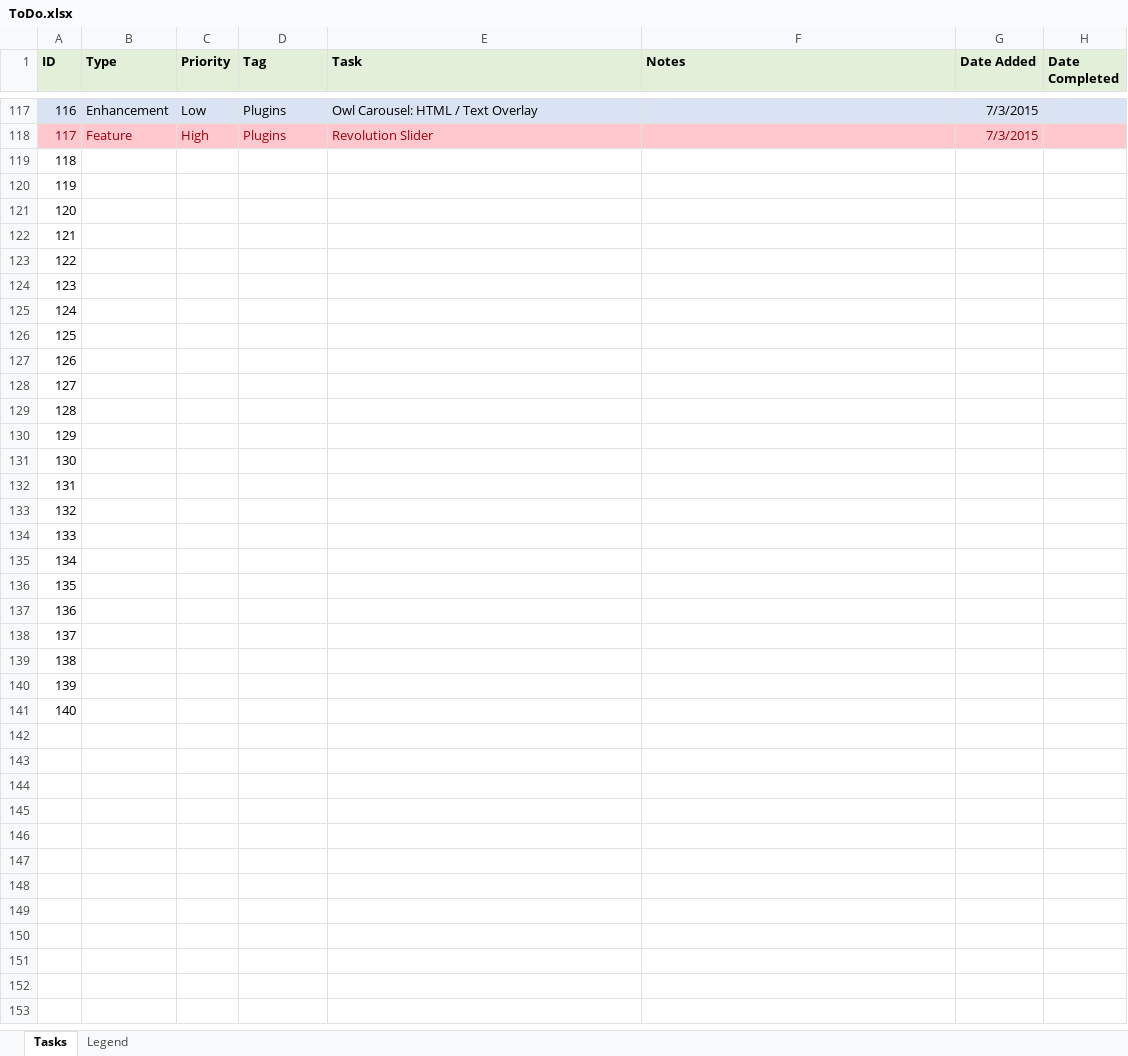
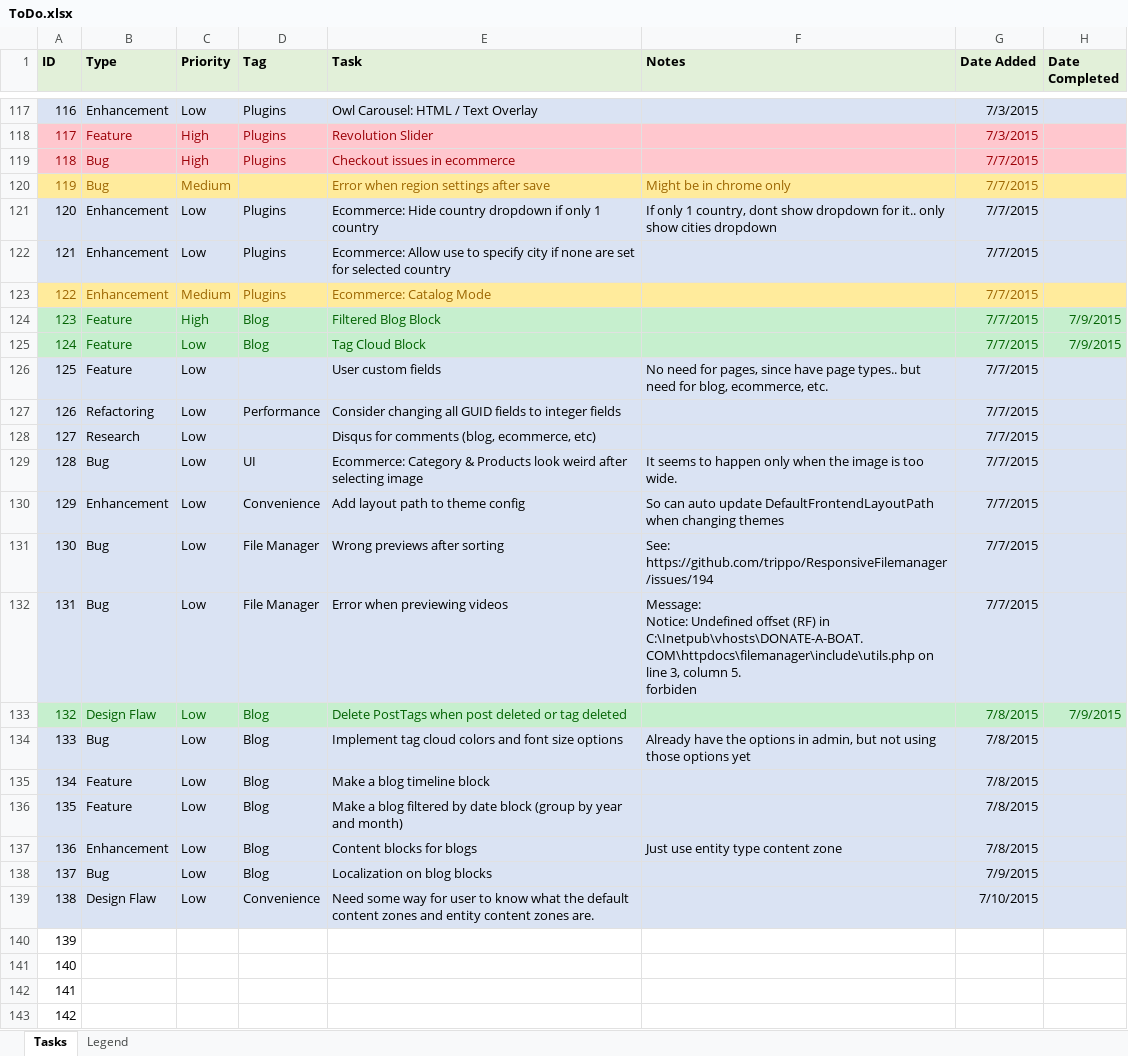
Before and after one commit to gordon-matt/KoreCMS, an Excel workbook: _SolutionItems/ToDo.xlsx, sheet Tasks, drawn as a sheet; only a part is shown, gaps mark what is left out; the shorter side is filled out with more unchanged rows; values as stored, in another font and other column widths than the file's, no borders; addresses are those after the commit; ↵ is a line break in a cell; the diff covers the shown part only; the diff names each change by its address in the sheet, - before the commit and + after, or states it on an @@ line.

```diff
--- a/_SolutionItems/ToDo.xlsx (sheet Tasks)
+++ b/_SolutionItems/ToDo.xlsx (sheet Tasks)
+row 119: 118 | Bug | High | Plugins | Checkout issues in ecommerce |  | 7/7/2015
+row 120: 119 | Bug | Medium |  | Error when region settings after save | Might be in chrome only | 7/7/2015
+row 121: 120 | Enhancement | Low | Plugins | Ecommerce: Hide country dropdown if only 1 country | If only 1 country, dont show dropdown for it.. only show cities dropdown | 7/7/2015
+row 122: 121 | Enhancement | Low | Plugins | Ecommerce: Allow use to specify city if none are set for selected country |  | 7/7/2015
+row 123: 122 | Enhancement | Medium | Plugins | Ecommerce: Catalog Mode |  | 7/7/2015
+row 124: 123 | Feature | High | Blog | Filtered Blog Block |  | 7/7/2015 | 7/9/2015
+row 125: 124 | Feature | Low | Blog | Tag Cloud Block |  | 7/7/2015 | 7/9/2015
+row 126: 125 | Feature | Low |  | User custom fields | No need for pages, since have page types.. but need for blog, ecommerce, etc. | 7/7/2015
+row 127: 126 | Refactoring | Low | Performance | Consider changing all GUID fields to integer fields |  | 7/7/2015
+row 128: 127 | Research | Low |  | Disqus for comments (blog, ecommerce, etc) |  | 7/7/2015
+row 129: 128 | Bug | Low | UI | Ecommerce: Category & Products look weird after selecting image | It seems to happen only when the image is too wide. | 7/7/2015
+row 130: 129 | Enhancement | Low | Convenience | Add layout path to theme config | So can auto update DefaultFrontendLayoutPath when changing themes | 7/7/2015
+row 131: 130 | Bug | Low | File Manager | Wrong previews after sorting | See: https://github.com/trippo/ResponsiveFilemanager/issues/194 | 7/7/2015
+row 132: 131 | Bug | Low | File Manager | Error when previewing videos | Message: ↵ Notice: Undefined offset (RF) in C:\Inetpub\vhosts\DONATE-A-BOAT.COM\httpdocs\filemanager\include\utils.php on line 3, column 5. ↵ forbiden | 7/7/2015
+row 133: 132 | Design Flaw | Low | Blog | Delete PostTags when post deleted or tag deleted |  | 7/8/2015 | 7/9/2015
+row 134: 133 | Bug | Low | Blog | Implement tag cloud colors and font size options | Already have the options in admin, but not using those options yet | 7/8/2015
+row 135: 134 | Feature | Low | Blog | Make a blog timeline block |  | 7/8/2015
+row 136: 135 | Feature | Low | Blog | Make a blog filtered by date block (group by year and month) |  | 7/8/2015
+row 137: 136 | Enhancement | Low | Blog | Content blocks for blogs | Just use entity type content zone | 7/8/2015
+row 138: 137 | Bug | Low | Blog | Localization on blog blocks |  | 7/9/2015
+row 139: 138 | Design Flaw | Low | Convenience | Need some way for user to know what the default content zones and entity content zones are. |  | 7/10/2015
@@ column A (ID) renumbered between rows 140 and 162 @@
```
Also changed, not shown: 9 added rows elsewhere in this sheet, 2 other files.
